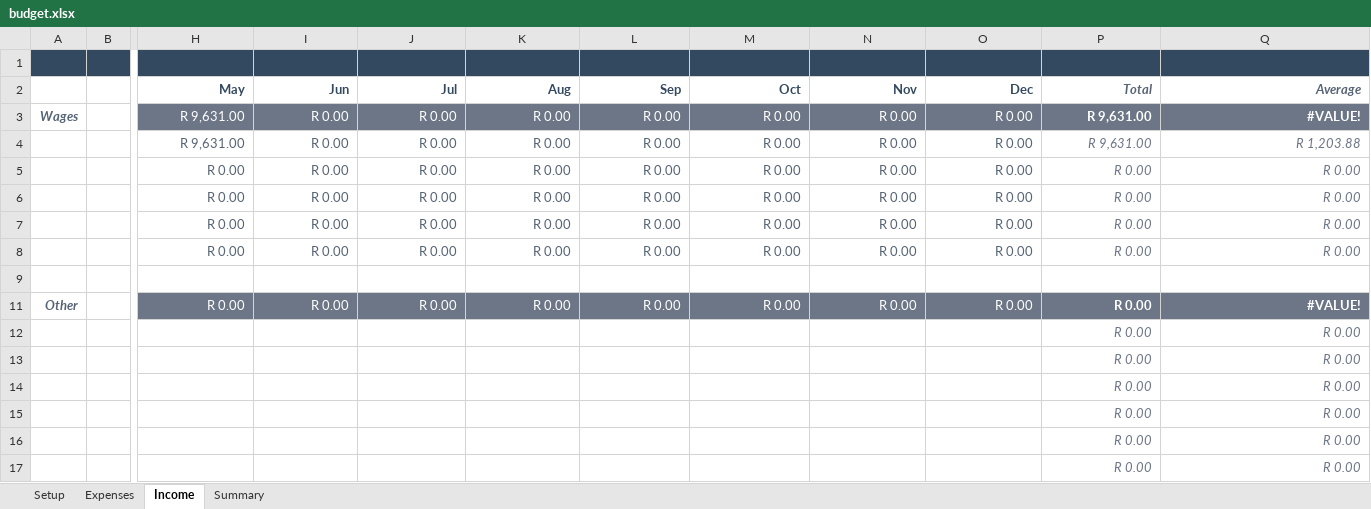
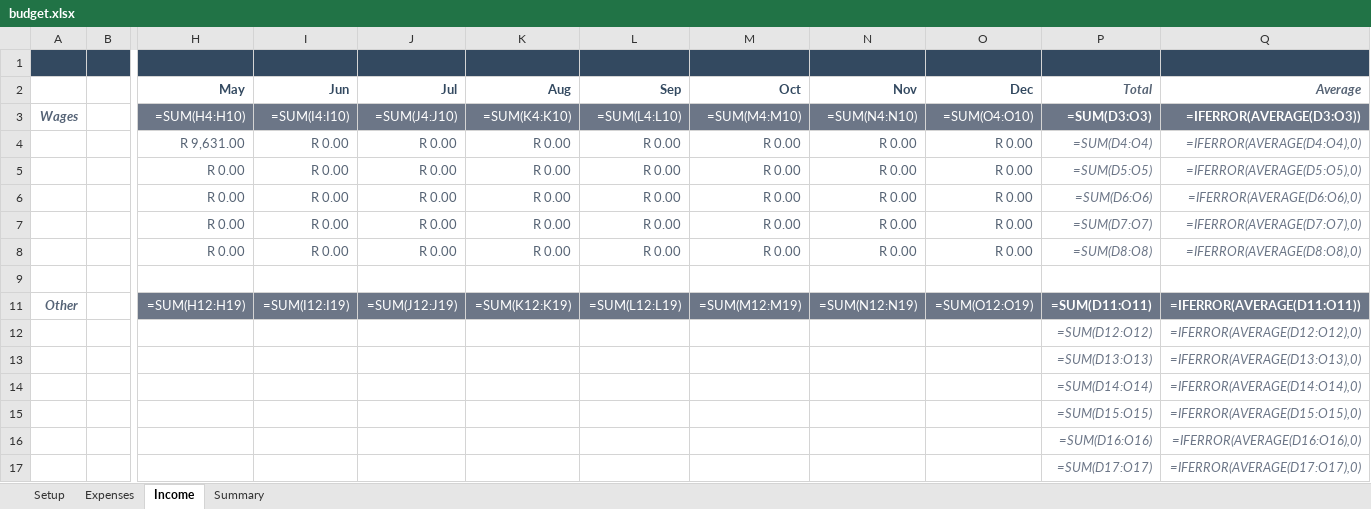
Before and after one commit to bayankhosi/BudgetApp, an Excel workbook: budget.xlsx, sheet Income, drawn as a sheet; only a part is shown, gaps mark what is left out; values as stored, in another font and other column widths than the file's, no borders; formulas without a stored value are shown as written; removed rows and columns are numbered as before the commit, all else as after; rows hold the shown columns only; the diff names each change by its address in the sheet, - before the commit and + after, or states it on an @@ line.

```diff
--- a/budget.xlsx (sheet Income)
+++ b/budget.xlsx (sheet Income)
-row 3: Wages |  | R 9,631.00 | R 0.00 | R 0.00 | R 0.00 | R 0.00 | R 0.00 | R 0.00 | R 0.00 | R 9,631.00 | #VALUE!
+row 3: Wages |  | =SUM(H4:H10) | =SUM(I4:I10) | =SUM(J4:J10) | =SUM(K4:K10) | =SUM(L4:L10) | =SUM(M4:M10) | =SUM(N4:N10) | =SUM(O4:O10) | =SUM(D3:O3) | =IFERROR(AVERAGE(D3:O3))
-P4 (Total): R 9,631.00
+P4 (Total): =SUM(D4:O4)
-Q4 (Average): R 1,203.88
+Q4 (Average): =IFERROR(AVERAGE(D4:O4),0)
-P5 (Total): R 0.00
+P5 (Total): =SUM(D5:O5)
-Q5 (Average): R 0.00
+Q5 (Average): =IFERROR(AVERAGE(D5:O5),0)
-P6 (Total): R 0.00
+P6 (Total): =SUM(D6:O6)
-Q6 (Average): R 0.00
+Q6 (Average): =IFERROR(AVERAGE(D6:O6),0)
-P7 (Total): R 0.00
+P7 (Total): =SUM(D7:O7)
-Q7 (Average): R 0.00
+Q7 (Average): =IFERROR(AVERAGE(D7:O7),0)
-P8 (Total): R 0.00
+P8 (Total): =SUM(D8:O8)
-Q8 (Average): R 0.00
+Q8 (Average): =IFERROR(AVERAGE(D8:O8),0)
-row 11: Other |  | R 0.00 | R 0.00 | R 0.00 | R 0.00 | R 0.00 | R 0.00 | R 0.00 | R 0.00 | R 0.00 | #VALUE!
-row 12:  |  |  |  |  |  |  |  |  |  | R 0.00 | R 0.00
-row 13:  |  |  |  |  |  |  |  |  |  | R 0.00 | R 0.00
-row 14:  |  |  |  |  |  |  |  |  |  | R 0.00 | R 0.00
-row 15:  |  |  |  |  |  |  |  |  |  | R 0.00 | R 0.00
-row 16:  |  |  |  |  |  |  |  |  |  | R 0.00 | R 0.00
-row 17:  |  |  |  |  |  |  |  |  |  | R 0.00 | R 0.00
+row 11: Other |  | =SUM(H12:H19) | =SUM(I12:I19) | =SUM(J12:J19) | =SUM(K12:K19) | =SUM(L12:L19) | =SUM(M12:M19) | =SUM(N12:N19) | =SUM(O12:O19) | =SUM(D11:O11) | =IFERROR(AVERAGE(D11:O11))
+row 12:  |  |  |  |  |  |  |  |  |  | =SUM(D12:O12) | =IFERROR(AVERAGE(D12:O12),0)
+row 13:  |  |  |  |  |  |  |  |  |  | =SUM(D13:O13) | =IFERROR(AVERAGE(D13:O13),0)
+row 14:  |  |  |  |  |  |  |  |  |  | =SUM(D14:O14) | =IFERROR(AVERAGE(D14:O14),0)
+row 15:  |  |  |  |  |  |  |  |  |  | =SUM(D15:O15) | =IFERROR(AVERAGE(D15:O15),0)
+row 16:  |  |  |  |  |  |  |  |  |  | =SUM(D16:O16) | =IFERROR(AVERAGE(D16:O16),0)
+row 17:  |  |  |  |  |  |  |  |  |  | =SUM(D17:O17) | =IFERROR(AVERAGE(D17:O17),0)
```
Also changed, not shown: sheet Expenses, sheet Summary, sheet Setup, formulas that keep their value, hidden cells, charts or pictures, 1 other file.
